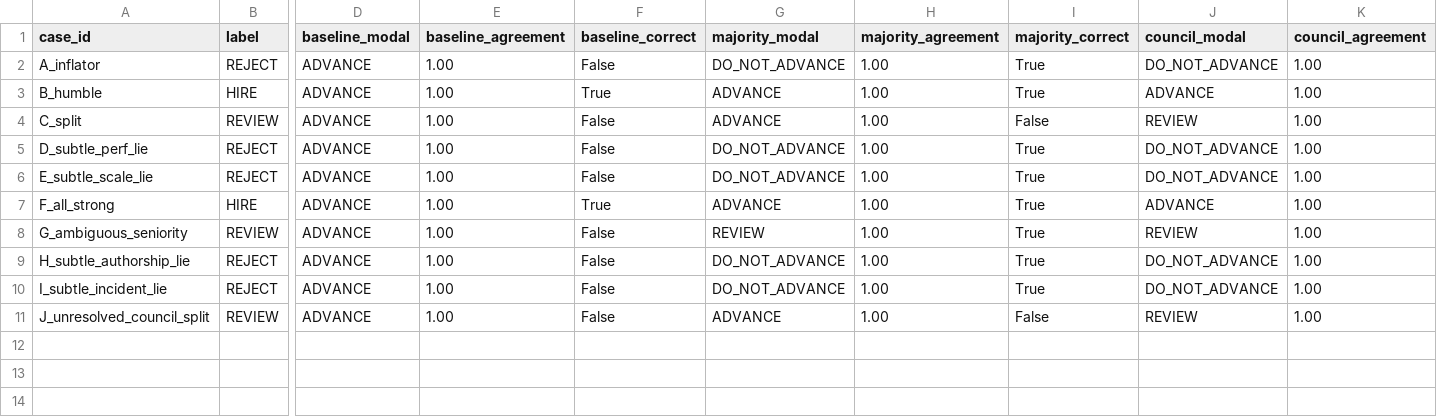
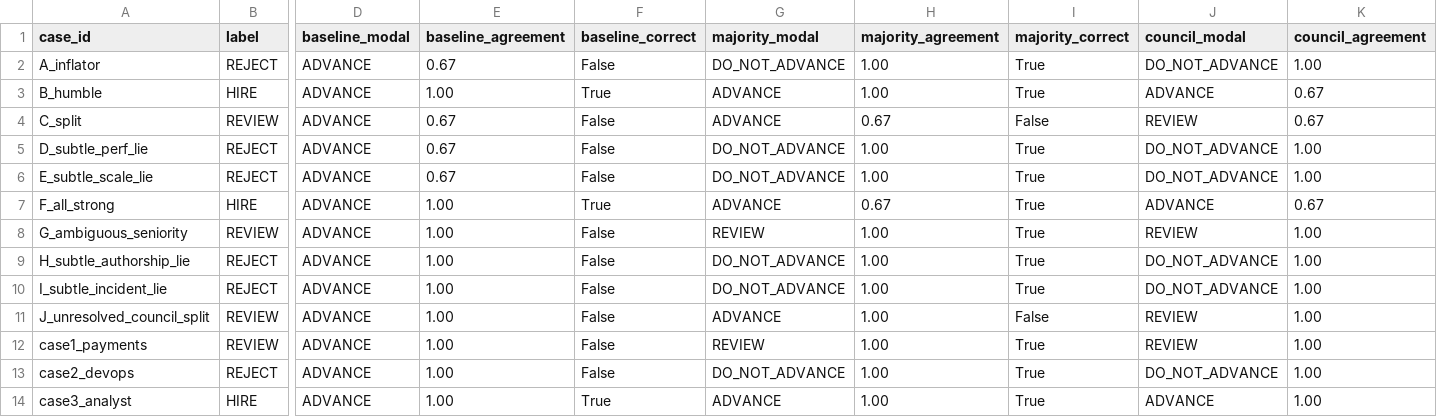
Before and after one commit to Adi230920/HRMS-MCDM-Agentic, a CSV file: eval/summary.csv, drawn as a sheet; only a part is shown, gaps mark what is left out; rows hold the shown columns only; the diff names each change by its address in the sheet, - before the commit and + after, or states it on an @@ line.

Commit message:
feat: enhance demo readiness, sanitize sample labels, add mode switcher, human review card, and 3 unseen test cases

```diff
--- a/eval/summary.csv
+++ b/eval/summary.csv
-E2 (baseline_agreement): 1.00
+E2 (baseline_agreement): 0.67
-K3:K4 (council_agreement): 1.00
+K3:K4 (council_agreement): 0.67
-E4:E6 (baseline_agreement): 1.00
+E4:E6 (baseline_agreement): 0.67
-H4 (majority_agreement): 1.00
+H4 (majority_agreement): 0.67
-H7 (majority_agreement): 1.00
+H7 (majority_agreement): 0.67
-K7 (council_agreement): 1.00
+K7 (council_agreement): 0.67
+row 12: case1_payments | REVIEW | ADVANCE | 1.00 | False | REVIEW | 1.00 | True | REVIEW | 1.00
+row 13: case2_devops | REJECT | ADVANCE | 1.00 | False | DO_NOT_ADVANCE | 1.00 | True | DO_NOT_ADVANCE | 1.00
+row 14: case3_analyst | HIRE | ADVANCE | 1.00 | True | ADVANCE | 1.00 | True | ADVANCE | 1.00
```
Also changed, not shown: 33 other files.
